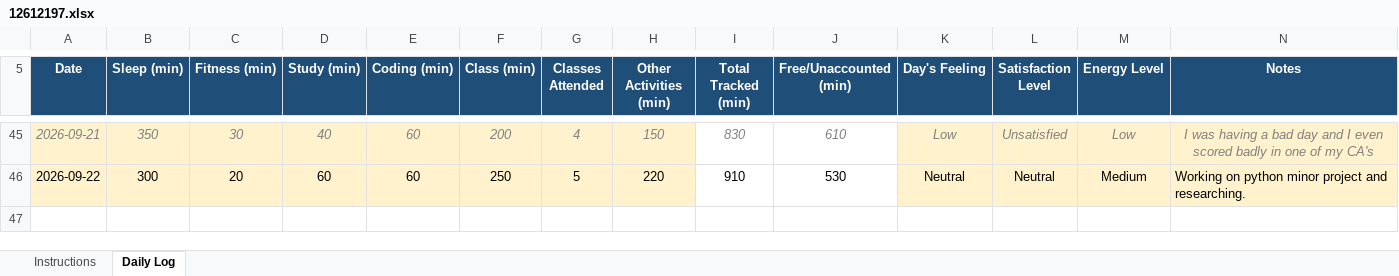
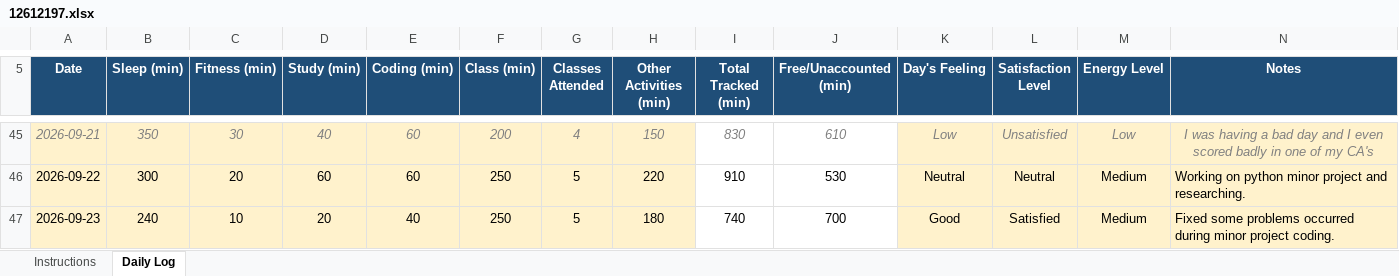
Before and after one commit to MayankSingh-2002/Coding-Journey, an Excel workbook: 12612197.xlsx, sheet Daily Log, drawn as a sheet; only a part is shown, gaps mark what is left out; values as stored, in another font and other column widths than the file's, no borders; conditional formats not drawn; the diff names each change by its address in the sheet, - before the commit and + after, or states it on an @@ line.

Commit message:
Updated Excel Data Day 42.

```diff
--- a/12612197.xlsx (sheet Daily Log)
+++ b/12612197.xlsx (sheet Daily Log)
+row 47: 2026-09-23 | 240 | 10 | 20 | 40 | 250 | 5 | 180 | 740 | 700 | Good | Satisfied | Medium | Fixed some problems occurred during minor project coding.
```
